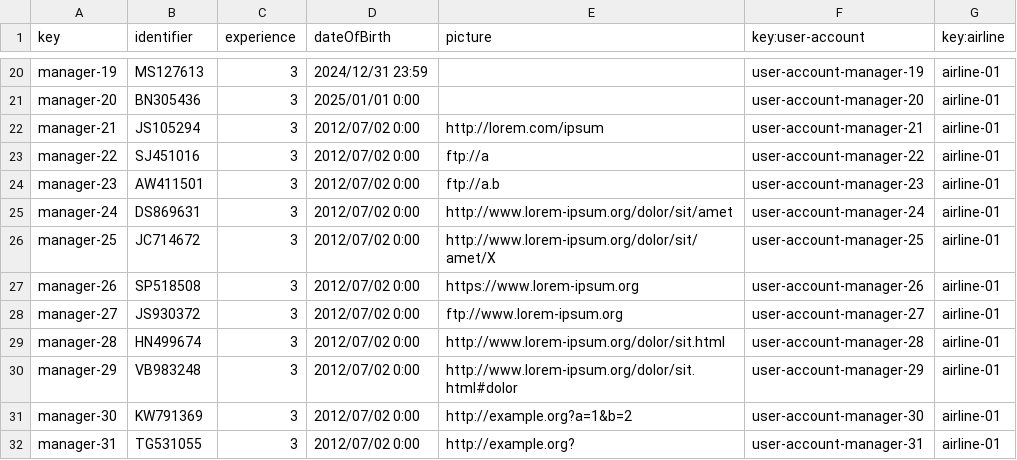
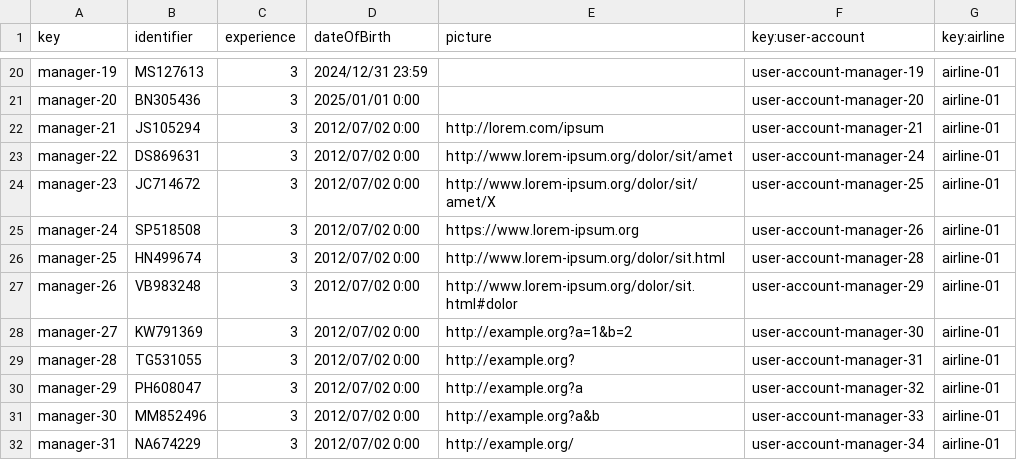
Before and after one commit to ManunGar/Acme-ANS-D04, a CSV file: src/main/resources/WEB-INF/data/sample/airlineManager.csv, drawn as a sheet; only a part is shown, gaps mark what is left out; the diff covers the shown part only.

```diff
--- a/src/main/resources/WEB-INF/data/sample/airlineManager.csv
+++ b/src/main/resources/WEB-INF/data/sample/airlineManager.csv
@@ -22,11 +22,11 @@ manager-20,BN305436,3,2025/01/01 0:00,"",user-account-manager-20,airline-01
 manager-21,JS105294,3,2012/07/02 0:00,http://lorem.com/ipsum,user-account-manager-21,airline-01
-manager-22,SJ451016,3,2012/07/02 0:00,ftp://a,user-account-manager-22,airline-01
-manager-23,AW411501,3,2012/07/02 0:00,ftp://a.b,user-account-manager-23,airline-01
-manager-24,DS869631,3,2012/07/02 0:00,http://www.lorem-ipsum.org/dolor/sit/amet,user-account-manager-24,airline-01
-manager-25,JC714672,3,2012/07/02 0:00,http://www.lorem-ipsum.org/dolor/sit/amet/X,user-account-manager-25,airline-01
-manager-26,SP518508,3,2012/07/02 0:00,https://www.lorem-ipsum.org,user-account-manager-26,airline-01
-manager-27,JS930372,3,2012/07/02 0:00,ftp://www.lorem-ipsum.org,user-account-manager-27,airline-01
-manager-28,HN499674,3,2012/07/02 0:00,http://www.lorem-ipsum.org/dolor/sit.html,user-account-manager-28,airline-01
-manager-29,VB983248,3,2012/07/02 0:00,http://www.lorem-ipsum.org/dolor/sit.html#dolor,user-account-manager-29,airline-01
-manager-30,KW791369,3,2012/07/02 0:00,http://example.org?a=1&b=2,user-account-manager-30,airline-01
-manager-31,TG531055,3,2012/07/02 0:00,http://example.org?,user-account-manager-31,airline-01
+manager-22,DS869631,3,2012/07/02 0:00,http://www.lorem-ipsum.org/dolor/sit/amet,user-account-manager-24,airline-01
+manager-23,JC714672,3,2012/07/02 0:00,http://www.lorem-ipsum.org/dolor/sit/amet/X,user-account-manager-25,airline-01
+manager-24,SP518508,3,2012/07/02 0:00,https://www.lorem-ipsum.org,user-account-manager-26,airline-01
+manager-25,HN499674,3,2012/07/02 0:00,http://www.lorem-ipsum.org/dolor/sit.html,user-account-manager-28,airline-01
+manager-26,VB983248,3,2012/07/02 0:00,http://www.lorem-ipsum.org/dolor/sit.html#dolor,user-account-manager-29,airline-01
+manager-27,KW791369,3,2012/07/02 0:00,http://example.org?a=1&b=2,user-account-manager-30,airline-01
+manager-28,TG531055,3,2012/07/02 0:00,http://example.org?,user-account-manager-31,airline-01
+manager-29,PH608047,3,2012/07/02 0:00,http://example.org?a,user-account-manager-32,airline-01
+manager-30,MM852496,3,2012/07/02 0:00,http://example.org?a&b,user-account-manager-33,airline-01
+manager-31,NA674229,3,2012/07/02 0:00,http://example.org/,user-account-manager-34,airline-01
```
Also changed, not shown: 3 removed rows and 12 edited cells elsewhere in this file, src/main/resources/WEB-INF/data/sample/aircraft.csv, src/main/resources/WEB-INF/data/sample/airline.csv, 6 other files.
